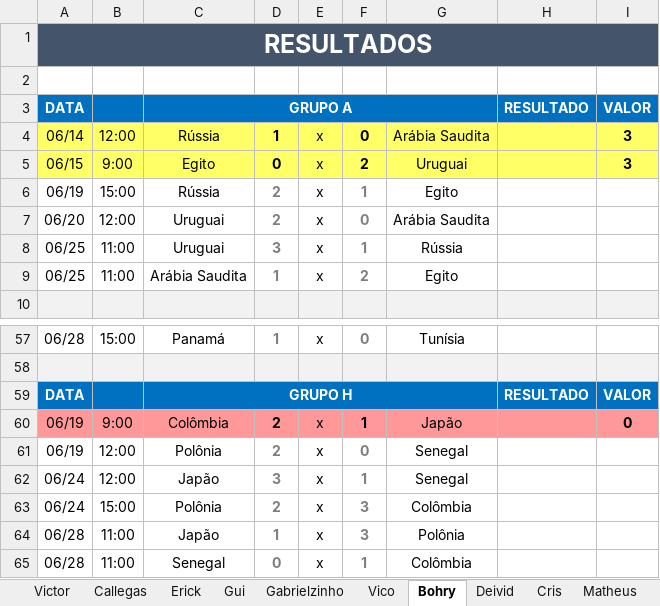
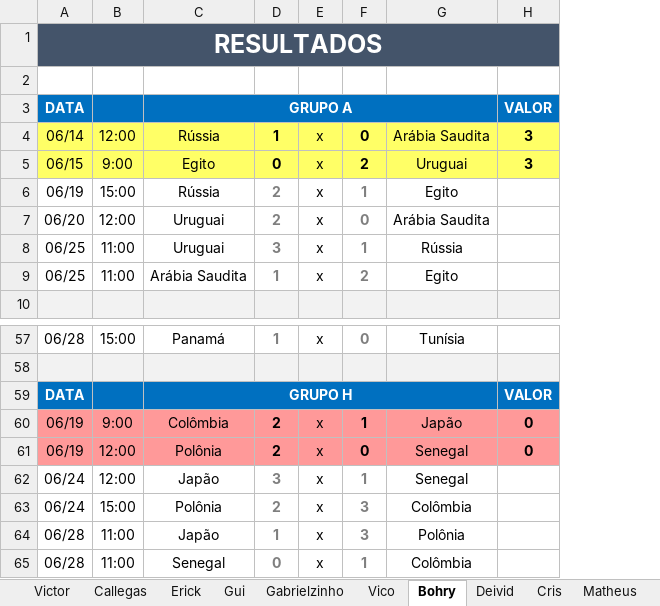
Before and after one commit to Callegas-zz/erick-da-copa-2018, an Excel workbook: bolão final 1 rodada.xlsx, sheet Bohry, drawn as a sheet; only a part is shown, gaps mark what is left out; values as stored, in another font and other column widths than the file's, no borders; removed rows and columns are numbered as before the commit, all else as after; the diff names each change by its address in the sheet, - before the commit and + after, or states it on an @@ line.

```diff
--- a/bolão final 1 rodada.xlsx (sheet Bohry)
+++ b/bolão final 1 rodada.xlsx (sheet Bohry)
-column H, row 3: RESULTADO; row 59: RESULTADO
-A61:G61 fill: none
+A61:G61 fill: #FF9999
-D61 text colour: #7F7F7F
+D61 text colour: black
-F61 text colour: #7F7F7F
+F61 text colour: black
-H61: (empty)
+H61: 0
-H61 fill: none
+H61 fill: #FF9999
```
Also changed, not shown: sheet Matheus, sheet Gabrielzinho, sheet Gui, sheet Callegas, sheet Victor, sheet Deivid, 3 more sheets, 1 other file.
